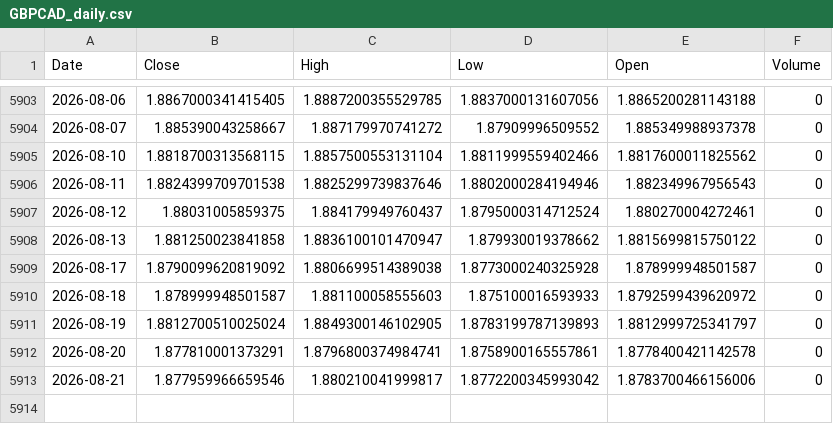
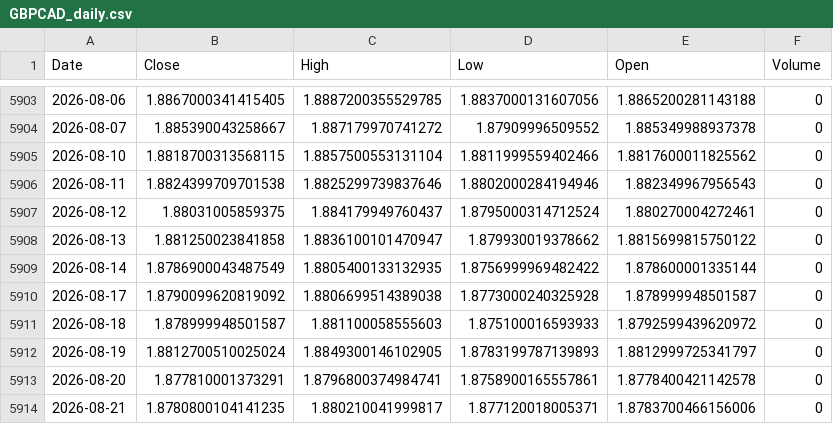
Before and after one commit to Dalingceb/wtw-repo-data, a CSV file: data/GBPCAD/GBPCAD_daily.csv, drawn as a sheet; only a part is shown, gaps mark what is left out.

```diff
--- a/data/GBPCAD/GBPCAD_daily.csv
+++ b/data/GBPCAD/GBPCAD_daily.csv
@@ -5908,2 +5908,3 @@ Date,Close,High,Low,Open,Volume
 2026-08-13,1.881250023841858,1.8836100101470947,1.879930019378662,1.8815699815750122,0
+2026-08-14,1.8786900043487549,1.8805400133132935,1.8756999969482422,1.878600001335144,0
 2026-08-17,1.8790099620819092,1.8806699514389038,1.8773000240325928,1.878999948501587,0
@@ -5912,2 +5913,2 @@ Date,Close,High,Low,Open,Volume
 2026-08-20,1.877810001373291,1.8796800374984741,1.8758900165557861,1.8778400421142578,0
-2026-08-21,1.877959966659546,1.880210041999817,1.8772200345993042,1.8783700466156006,0
+2026-08-21,1.8780800104141235,1.880210041999817,1.877120018005371,1.8783700466156006,0
```
Also changed, not shown: data/CL_F/CL_F_monthly.csv, data/CL_F/CL_F_weekly.csv, 7 other files.
